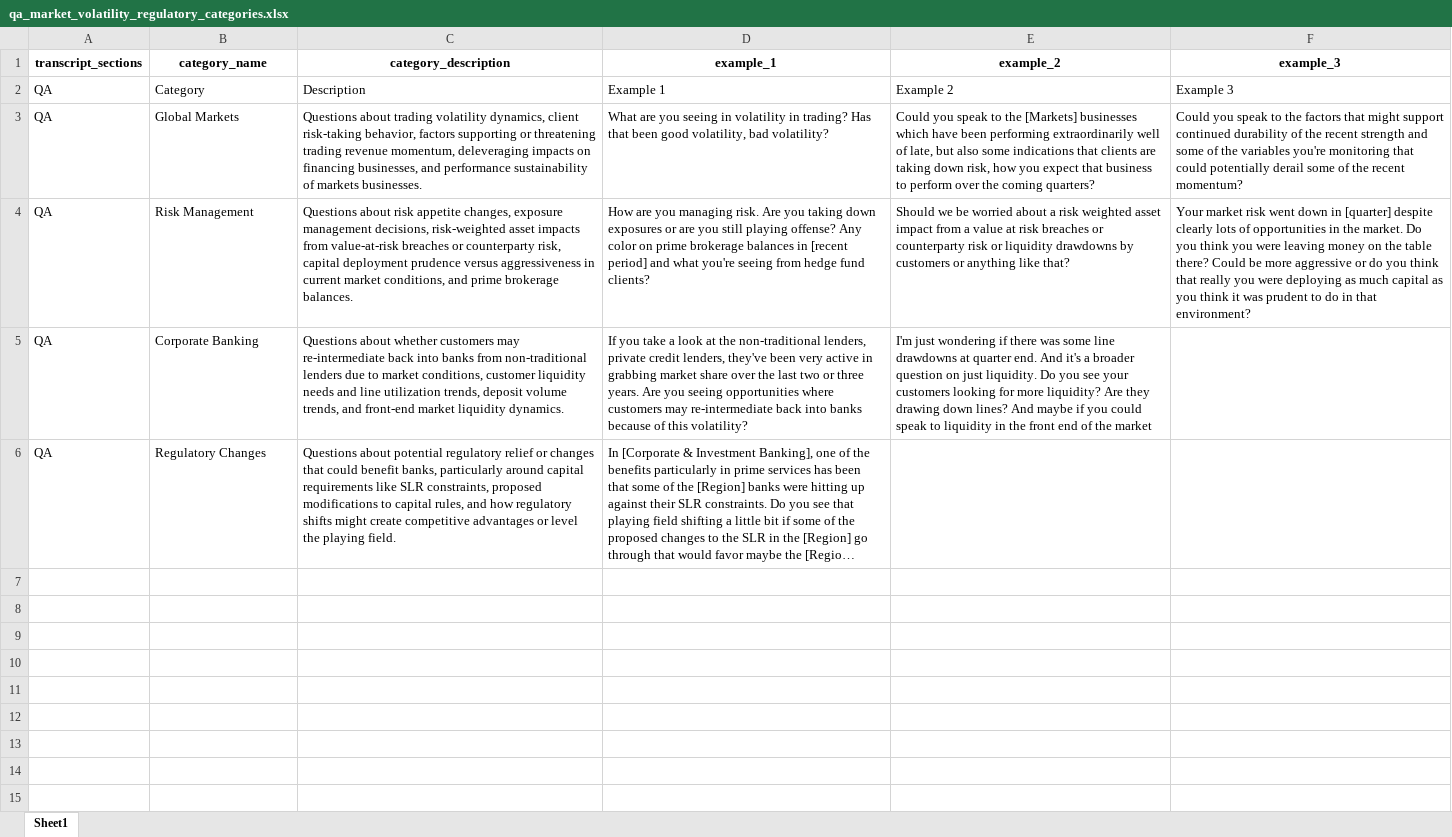
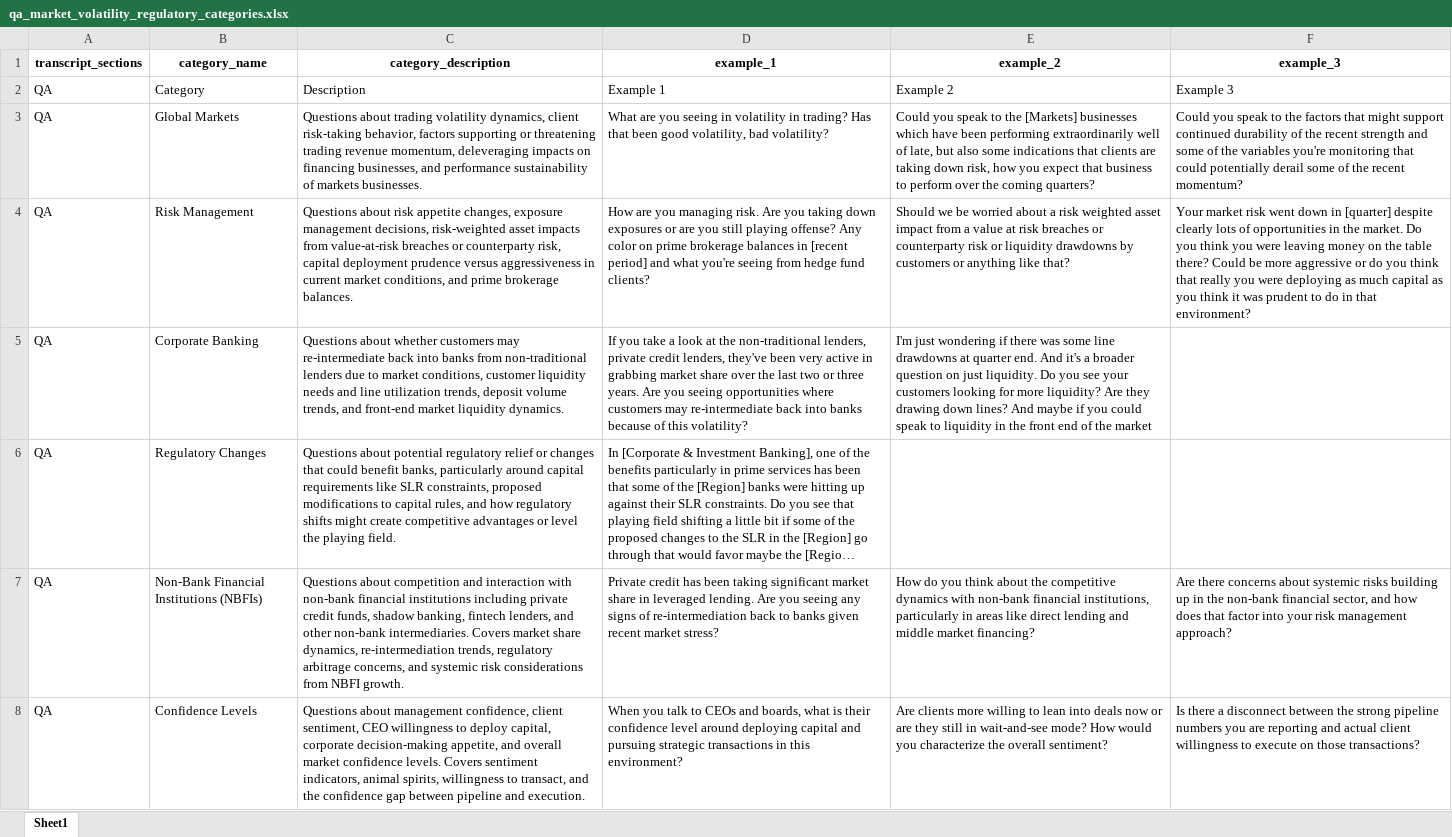
Before and after one commit to alexwday/aegis, an Excel workbook: src/aegis/etls/cm_readthrough/config/categories/qa_market_volatility_regulatory_categories.xlsx, sheet Sheet1, drawn as a sheet; long unchanged cells end in …; values as stored, in another font and other column widths than the file's, no borders; the diff names each change by its address in the sheet, - before the commit and + after, or states it on an @@ line.

```diff
--- a/src/aegis/etls/cm_readthrough/config/categories/qa_market_volatility_regulatory_categories.xlsx (sheet Sheet1)
+++ b/src/aegis/etls/cm_readthrough/config/categories/qa_market_volatility_regulatory_categories.xlsx (sheet Sheet1)
+row 7: QA | Non-Bank Financial Institutions (NBFIs) | Questions about competition and interaction with non-bank financial institutions including private credit funds, shadow banking, fintech lenders, and other non-bank intermediaries. Covers market share dynamics, re-intermediation trends, regulatory arbitrage concerns, and systemic risk considerations from NBFI growth. | Private credit has been taking significant market share in leveraged lending. Are you seeing any signs of re-intermediation back to banks given recent market stress? | How do you think about the competitive dynamics with non-bank financial institutions, particularly in areas like direct lending and middle market financing? | Are there concerns about systemic risks building up in the non-bank financial sector, and how does that factor into your risk management approach?
+row 8: QA | Confidence Levels | Questions about management confidence, client sentiment, CEO willingness to deploy capital, corporate decision-making appetite, and overall market confidence levels. Covers sentiment indicators, animal spirits, willingness to transact, and the confidence gap between pipeline and execution. | When you talk to CEOs and boards, what is their confidence level around deploying capital and pursuing strategic transactions in this environment? | Are clients more willing to lean into deals now or are they still in wait-and-see mode? How would you characterize the overall sentiment? | Is there a disconnect between the strong pipeline numbers you are reporting and actual client willingness to execute on those transactions?
```
Also changed, not shown: src/aegis/etls/cm_readthrough/config/categories/outlook_categories.xlsx, 22 other files.
